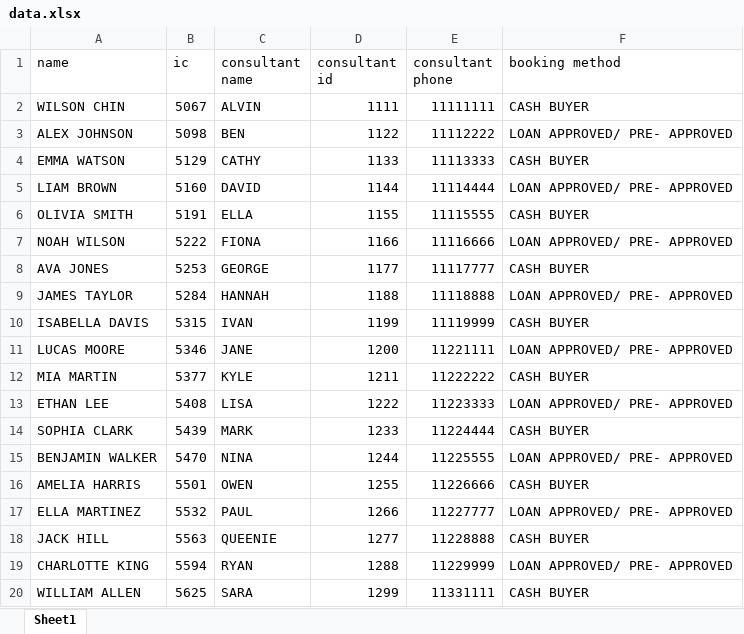
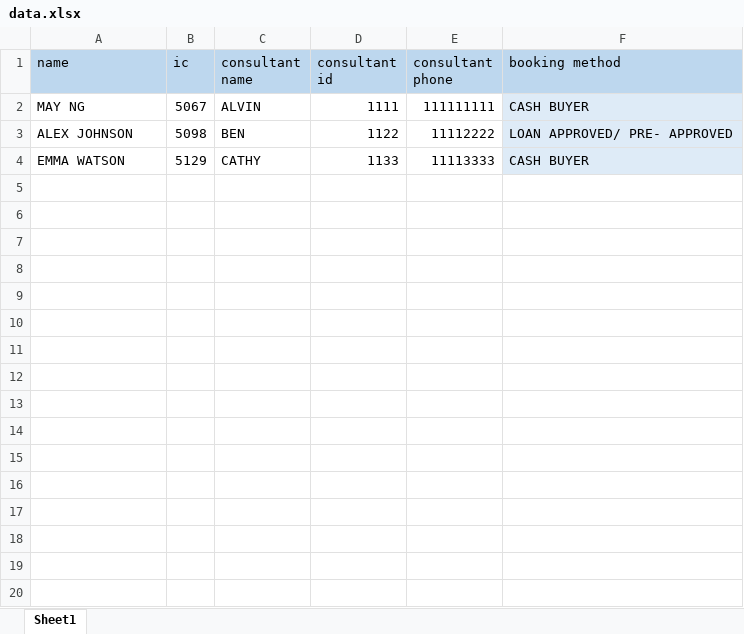
Before and after one commit to shitofshit/alvin-google-form-submitter, an Excel workbook: data.xlsx, sheet Sheet1, drawn as a sheet; only a part is shown; values as stored, in another font and other column widths than the file's, no borders; the diff covers the shown part only; the diff names each change by its address in the sheet, - before the commit and + after, or states it on an @@ line.

```diff
--- a/data.xlsx (sheet Sheet1)
+++ b/data.xlsx (sheet Sheet1)
-A1:F1 fill: none
+A1:F1 fill: #BDD7EE
-A2 (name): WILSON CHIN
+A2 (name): MAY NG
-E2 (consultant phone): 11111111
+E2 (consultant phone): 111111111
-F2:F4 fill: none
+F2:F4 fill: #DEEBF7
-row 5: LIAM BROWN | 5160 | DAVID | 1144 | 11114444 | LOAN APPROVED/ PRE- APPROVED
-row 6: OLIVIA SMITH | 5191 | ELLA | 1155 | 11115555 | CASH BUYER
-row 7: NOAH WILSON | 5222 | FIONA | 1166 | 11116666 | LOAN APPROVED/ PRE- APPROVED
-row 8: AVA JONES | 5253 | GEORGE | 1177 | 11117777 | CASH BUYER
-row 9: JAMES TAYLOR | 5284 | HANNAH | 1188 | 11118888 | LOAN APPROVED/ PRE- APPROVED
-row 10: ISABELLA DAVIS | 5315 | IVAN | 1199 | 11119999 | CASH BUYER
-row 11: LUCAS MOORE | 5346 | JANE | 1200 | 11221111 | LOAN APPROVED/ PRE- APPROVED
-row 12: MIA MARTIN | 5377 | KYLE | 1211 | 11222222 | CASH BUYER
-row 13: ETHAN LEE | 5408 | LISA | 1222 | 11223333 | LOAN APPROVED/ PRE- APPROVED
-row 14: SOPHIA CLARK | 5439 | MARK | 1233 | 11224444 | CASH BUYER
-row 15: BENJAMIN WALKER | 5470 | NINA | 1244 | 11225555 | LOAN APPROVED/ PRE- APPROVED
-row 16: AMELIA HARRIS | 5501 | OWEN | 1255 | 11226666 | CASH BUYER
-row 17: ELLA MARTINEZ | 5532 | PAUL | 1266 | 11227777 | LOAN APPROVED/ PRE- APPROVED
-row 18: JACK HILL | 5563 | QUEENIE | 1277 | 11228888 | CASH BUYER
-row 19: CHARLOTTE KING | 5594 | RYAN | 1288 | 11229999 | LOAN APPROVED/ PRE- APPROVED
-row 20: WILLIAM ALLEN | 5625 | SARA | 1299 | 11331111 | CASH BUYER
```
Also changed, not shown: 22 removed rows elsewhere in this sheet, 1 other file.
